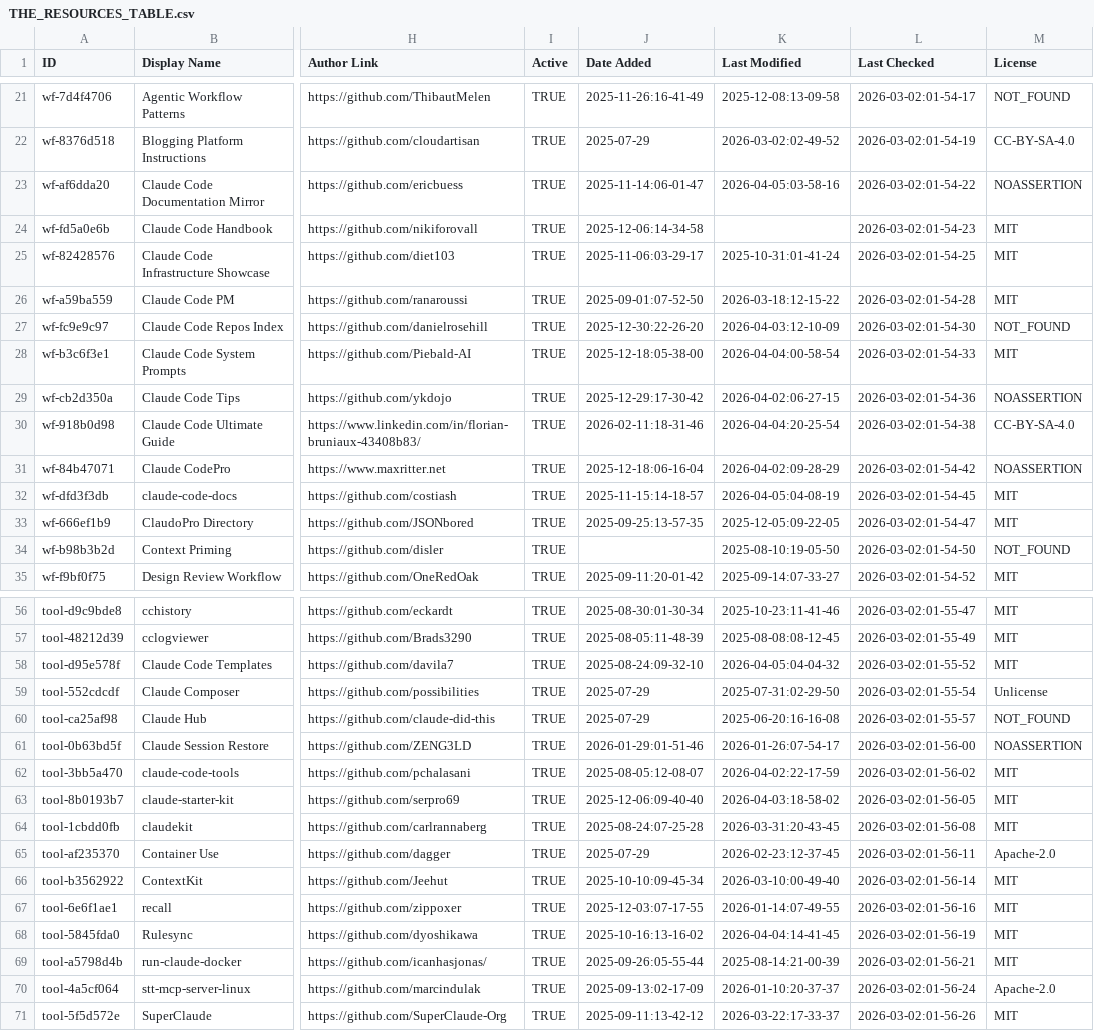
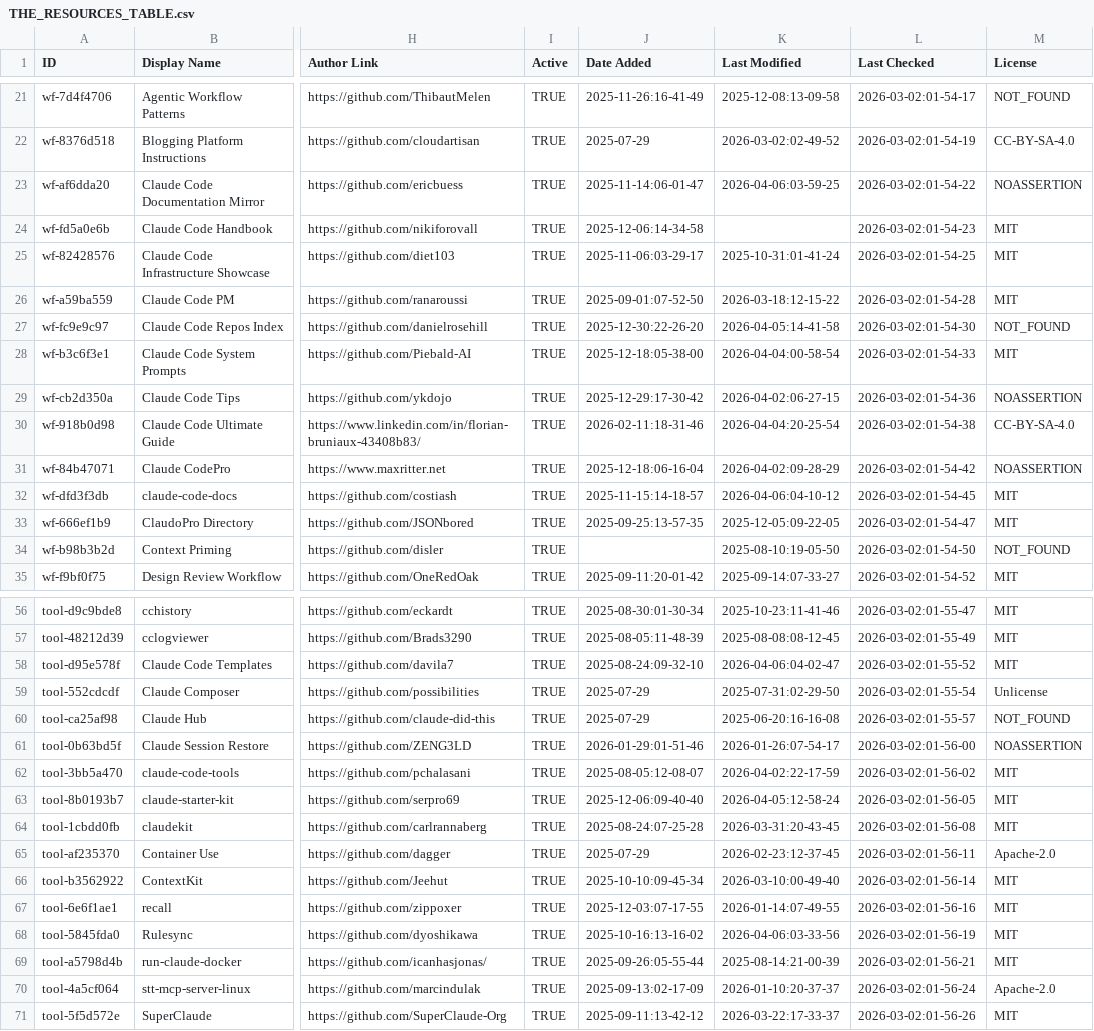
Before and after one commit to yurukusa/awesome-claude-code, a CSV file: THE_RESOURCES_TABLE.csv, drawn as a sheet; only a part is shown, gaps mark what is left out; the diff covers the shown part only; the diff names each change by its address in the sheet, - before the commit and + after, or states it on an @@ line.

```diff
--- a/THE_RESOURCES_TABLE.csv
+++ b/THE_RESOURCES_TABLE.csv
-K23 (Last Modified): 2026-04-05:03-58-16
+K23 (Last Modified): 2026-04-06:03-59-25
-K27 (Last Modified): 2026-04-03:12-10-09
+K27 (Last Modified): 2026-04-05:14-41-58
-K32 (Last Modified): 2026-04-05:04-08-19
+K32 (Last Modified): 2026-04-06:04-10-12
-K58 (Last Modified): 2026-04-05:04-04-32
+K58 (Last Modified): 2026-04-06:04-02-47
-K63 (Last Modified): 2026-04-03:18-58-02
+K63 (Last Modified): 2026-04-05:12-58-24
-K68 (Last Modified): 2026-04-04:14-41-45
+K68 (Last Modified): 2026-04-06:03-33-56
```
Also changed, not shown: 35 edited cells elsewhere in this file.
